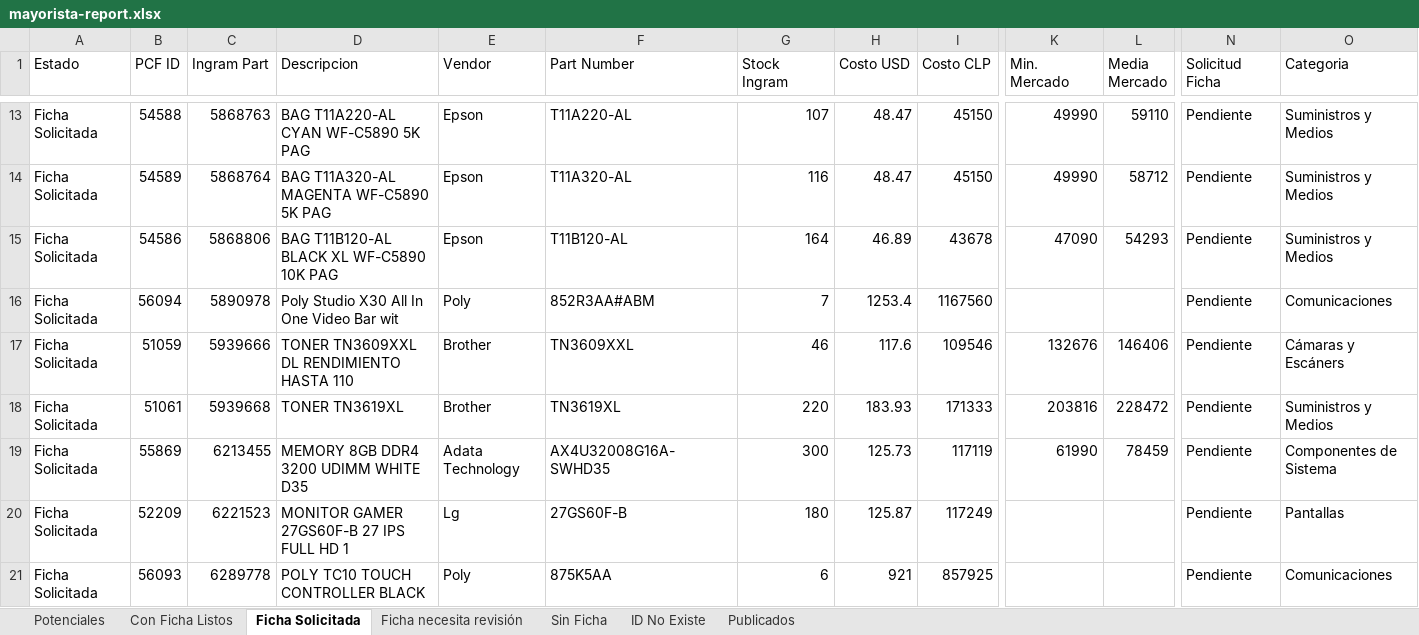
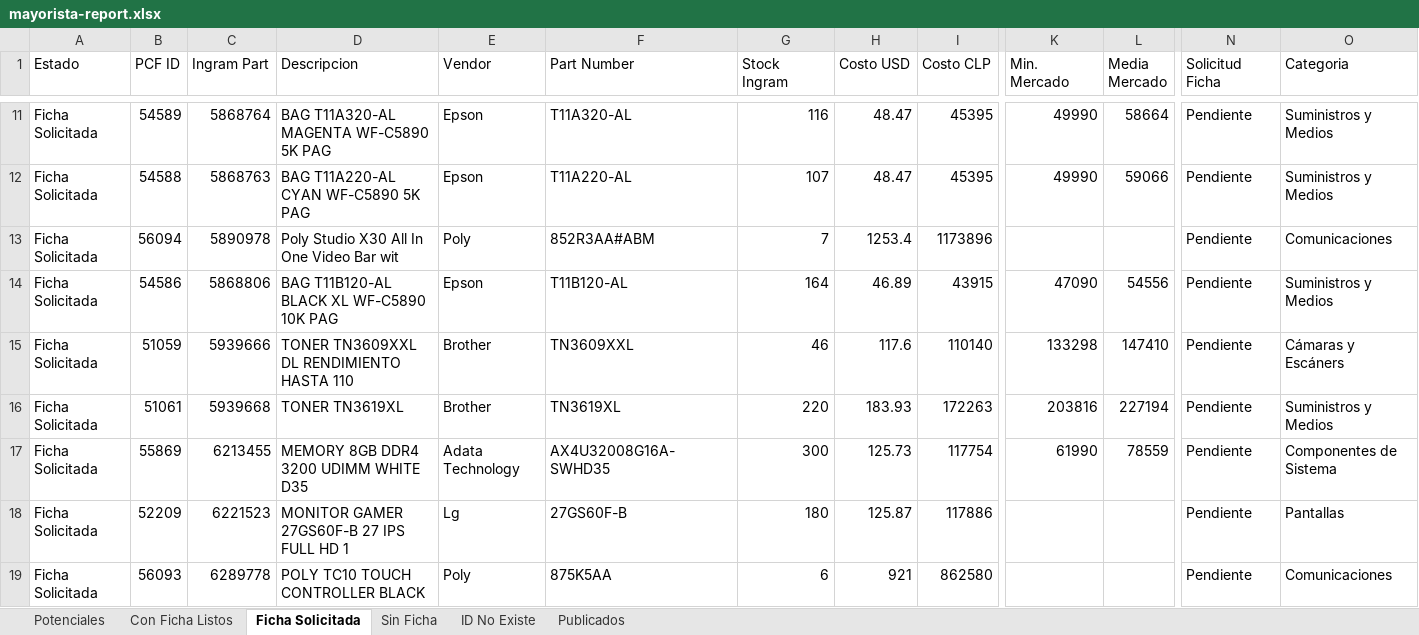
Before and after one commit to aincatoni/pcfactory-monitor-mayoristas, an Excel workbook: mayorista-report.xlsx, sheet Ficha Solicitada, drawn as a sheet; only a part is shown, gaps mark what is left out; values as stored, in another font and other column widths than the file's, no borders; removed rows and columns are numbered as before the commit, all else as after; rows hold the shown columns only; the diff covers the shown part only; the diff names each change by its address in the sheet, - before the commit and + after, or states it on an @@ line.

```diff
--- a/mayorista-report.xlsx (sheet Ficha Solicitada)
+++ b/mayorista-report.xlsx (sheet Ficha Solicitada)
-sheet tab: Ficha necesita revisión
-row 13: Ficha Solicitada | 54588 | 5868763 | BAG T11A220-AL CYAN WF-C5890 5K PAG | Epson | T11A220-AL | 107 | 48.47 | 45150 | 49990 | 59110 | Pendiente | Suministros y Medios
-I11 (Costo CLP): 45150
+I11 (Costo CLP): 45395
-L11 (Media Mercado): 58712
+L11 (Media Mercado): 58664
-row 15: Ficha Solicitada | 54586 | 5868806 | BAG T11B120-AL BLACK XL WF-C5890 10K PAG | Epson | T11B120-AL | 164 | 46.89 | 43678 | 47090 | 54293 | Pendiente | Suministros y Medios
+row 12: Ficha Solicitada | 54588 | 5868763 | BAG T11A220-AL CYAN WF-C5890 5K PAG | Epson | T11A220-AL | 107 | 48.47 | 45395 | 49990 | 59066 | Pendiente | Suministros y Medios
-I13 (Costo CLP): 1167560
+I13 (Costo CLP): 1173896
+row 14: Ficha Solicitada | 54586 | 5868806 | BAG T11B120-AL BLACK XL WF-C5890 10K PAG | Epson | T11B120-AL | 164 | 46.89 | 43915 | 47090 | 54556 | Pendiente | Suministros y Medios
-I15 (Costo CLP): 109546
+I15 (Costo CLP): 110140
-K15 (Min. Mercado): 132676
+K15 (Min. Mercado): 133298
-L15 (Media Mercado): 146406
+L15 (Media Mercado): 147410
-I16 (Costo CLP): 171333
+I16 (Costo CLP): 172263
-L16 (Media Mercado): 228472
+L16 (Media Mercado): 227194
-I17 (Costo CLP): 117119
+I17 (Costo CLP): 117754
-L17 (Media Mercado): 78459
+L17 (Media Mercado): 78559
-I18 (Costo CLP): 117249
+I18 (Costo CLP): 117886
-I19 (Costo CLP): 857925
+I19 (Costo CLP): 862580
```
Also changed, not shown: 1 added row, 6 removed rows and 33 edited cells elsewhere in this sheet, sheet Potenciales, sheet Publicados, sheet Con Ficha Listos, sheet ID No Existe, sheet Sin Ficha, 2 other files.
